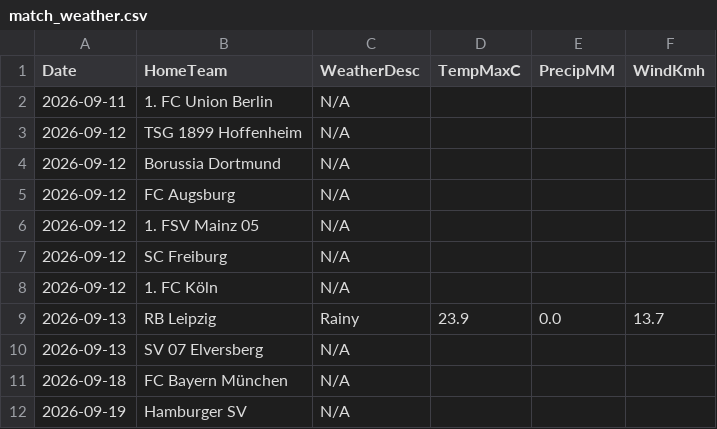
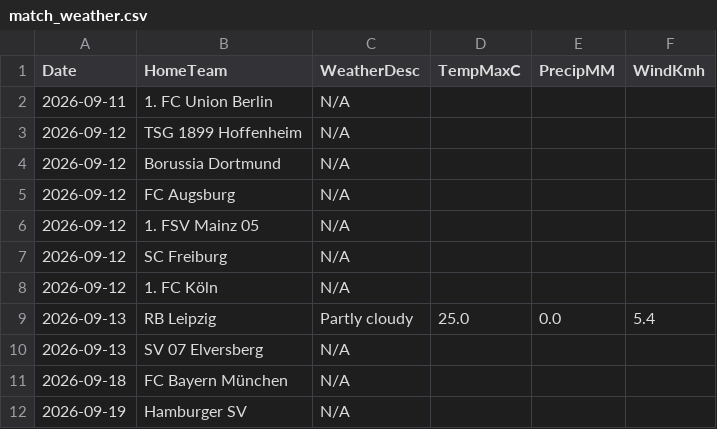
Before and after one commit to gmalbert/bundesliga, a CSV file: data_files/raw/match_weather.csv, drawn as a sheet; only a part is shown.

```diff
--- a/data_files/raw/match_weather.csv
+++ b/data_files/raw/match_weather.csv
@@ -8,3 +8,3 @@ Date,HomeTeam,WeatherDesc,TempMaxC,PrecipMM,WindKmh
 2026-09-12,1. FC Köln,N/A,,,
-2026-09-13,RB Leipzig,Rainy,23.9,0.0,13.7
+2026-09-13,RB Leipzig,Partly cloudy,25.0,0.0,5.4
 2026-09-13,SV 07 Elversberg,N/A,,,
```
Also changed, not shown: models/poisson_strengths.csv, 2 other files.
